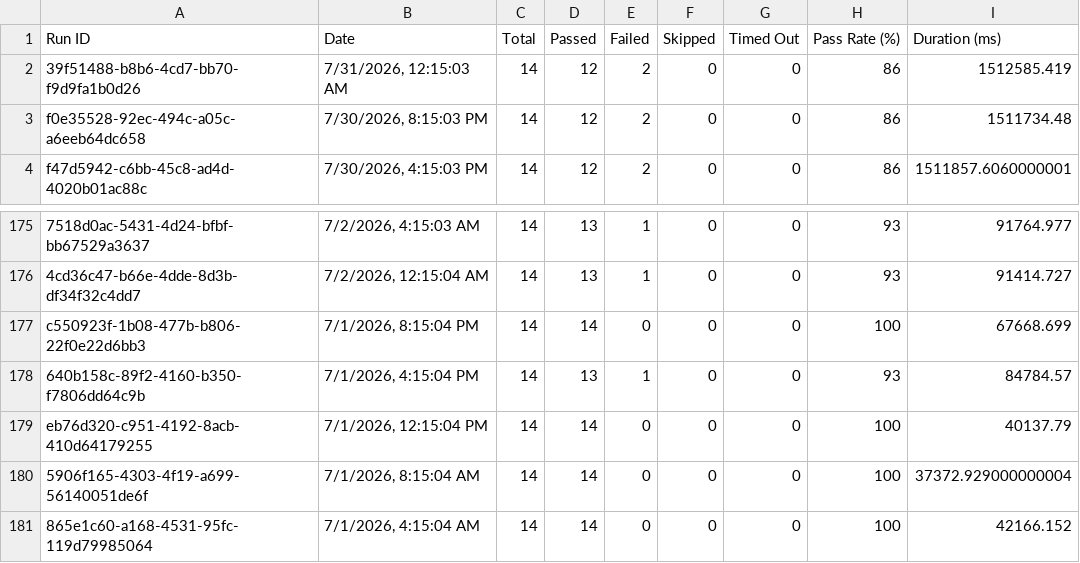
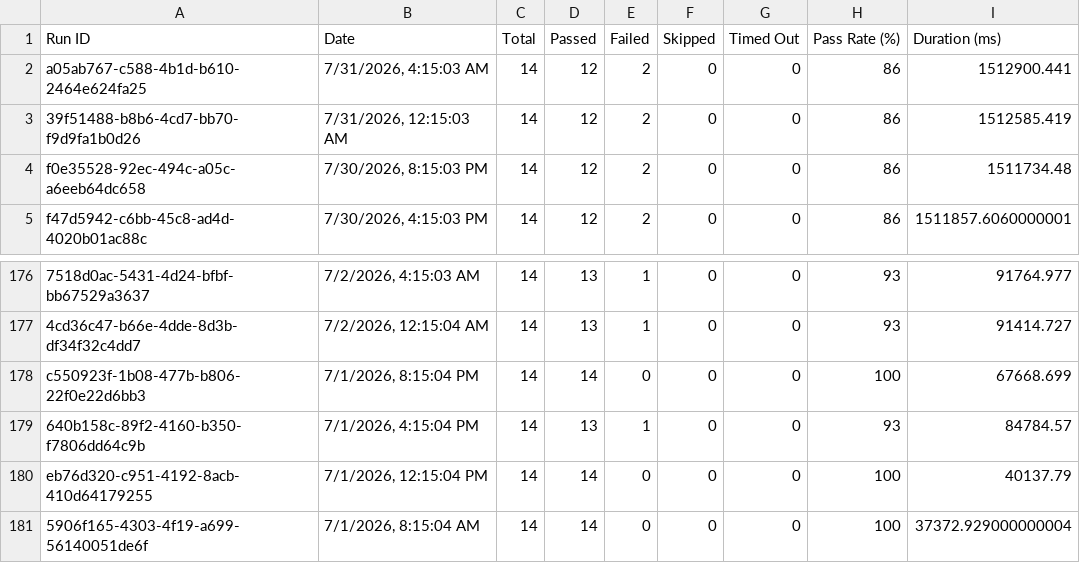
Before and after one commit to Shunyalabsai/asksam-automation, a CSV file: docs/exports/all-runs-summary.csv, drawn as a sheet; only a part is shown, gaps mark what is left out; removed rows and columns are numbered as before the commit, all else as after; the diff names each change by its address in the sheet, - before the commit and + after, or states it on an @@ line.

```diff
--- a/docs/exports/all-runs-summary.csv
+++ b/docs/exports/all-runs-summary.csv
+row 2: a05ab767-c588-4b1d-b610-2464e624fa25 | 7/31/2026, 4:15:03 AM | 14 | 12 | 2 | 0 | 0 | 86 | 1512900.441
-row 181: 865e1c60-a168-4531-95fc-119d79985064 | 7/1/2026, 4:15:04 AM | 14 | 14 | 0 | 0 | 0 | 100 | 42166.152
```
Also changed, not shown: docs/exports/current-run.csv, 16 other files.
